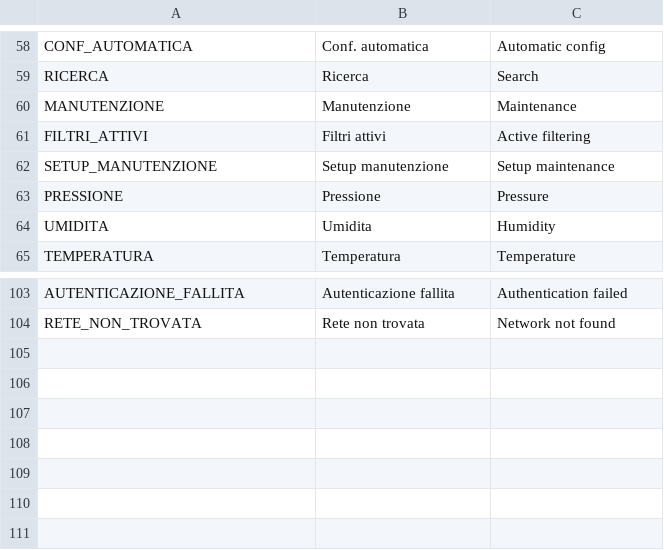
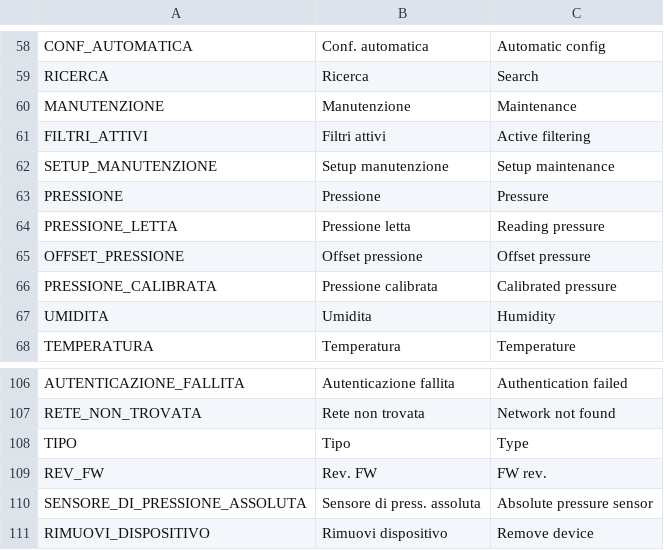
Before and after one commit to HSW-Bologna/easyconnect, a CSV file: assets/translations/strings/strings.csv, drawn as a sheet; only a part is shown, gaps mark what is left out.

Commit message:
Improved device info page

```diff
--- a/assets/translations/strings/strings.csv
+++ b/assets/translations/strings/strings.csv
@@ -63,2 +63,5 @@ SETUP_MANUTENZIONE, Setup manutenzione, Setup maintenance
 PRESSIONE, Pressione, Pressure
+PRESSIONE_LETTA, Pressione letta, Reading pressure
+OFFSET_PRESSIONE, Offset pressione, Offset pressure
+PRESSIONE_CALIBRATA, Pressione calibrata, Calibrated pressure
 UMIDITA, Umidita, Humidity
@@ -104 +107,5 @@ AUTENTICAZIONE_FALLITA, Autenticazione fallita, Authentication failed
 RETE_NON_TROVATA, Rete non trovata, Network not found
+TIPO, Tipo, Type
+REV_FW, Rev. FW, FW rev.
+SENSORE_DI_PRESSIONE_ASSOLUTA, Sensore di press. assoluta, Absolute pressure sensor
+RIMUOVI_DISPOSITIVO, Rimuovi dispositivo, Remove device
```
Also changed, not shown: 10 other files.
